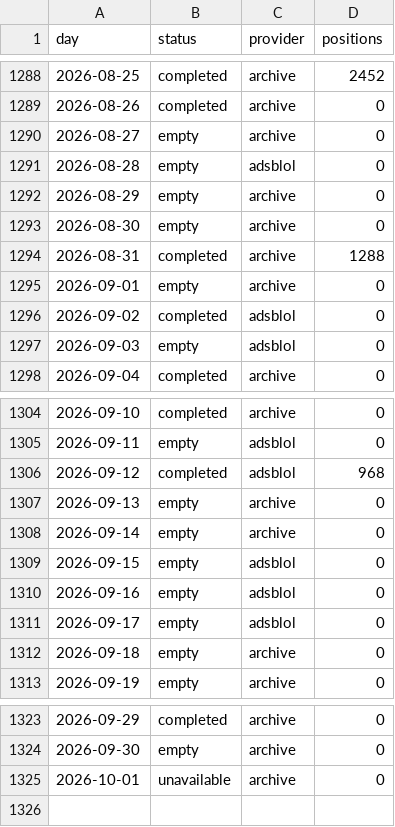
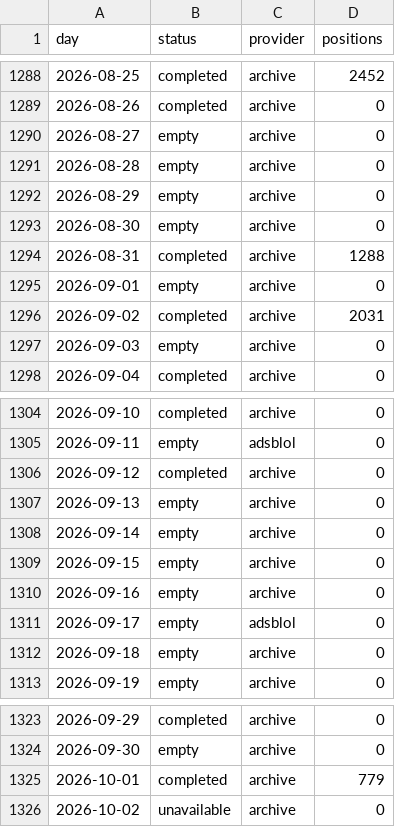
Before and after one commit to peterridzon/lietadielka, a CSV file: data/observations/505c06/days.csv, drawn as a sheet; only a part is shown, gaps mark what is left out.

Commit message:
data: doplnenie histórie 2026-10-02

```diff
--- a/data/observations/505c06/days.csv
+++ b/data/observations/505c06/days.csv
@@ -1290,3 +1290,3 @@ day,status,provider,positions
 2026-08-27,empty,archive,0
-2026-08-28,empty,adsblol,0
+2026-08-28,empty,archive,0
 2026-08-29,empty,archive,0
@@ -1295,4 +1295,4 @@ day,status,provider,positions
 2026-09-01,empty,archive,0
-2026-09-02,completed,adsblol,0
-2026-09-03,empty,adsblol,0
+2026-09-02,completed,archive,2031
+2026-09-03,empty,archive,0
 2026-09-04,completed,archive,0
@@ -1305,7 +1305,7 @@ day,status,provider,positions
 2026-09-11,empty,adsblol,0
-2026-09-12,completed,adsblol,968
+2026-09-12,completed,archive,0
 2026-09-13,empty,archive,0
 2026-09-14,empty,archive,0
-2026-09-15,empty,adsblol,0
-2026-09-16,empty,adsblol,0
+2026-09-15,empty,archive,0
+2026-09-16,empty,archive,0
 2026-09-17,empty,adsblol,0
@@ -1324,2 +1324,3 @@ day,status,provider,positions
 2026-09-30,empty,archive,0
-2026-10-01,unavailable,archive,0
+2026-10-01,completed,archive,779
+2026-10-02,unavailable,archive,0
```
Also changed, not shown: data/observations/505c07/days.csv, data/observations/505c09/days.csv, 4 other files.
